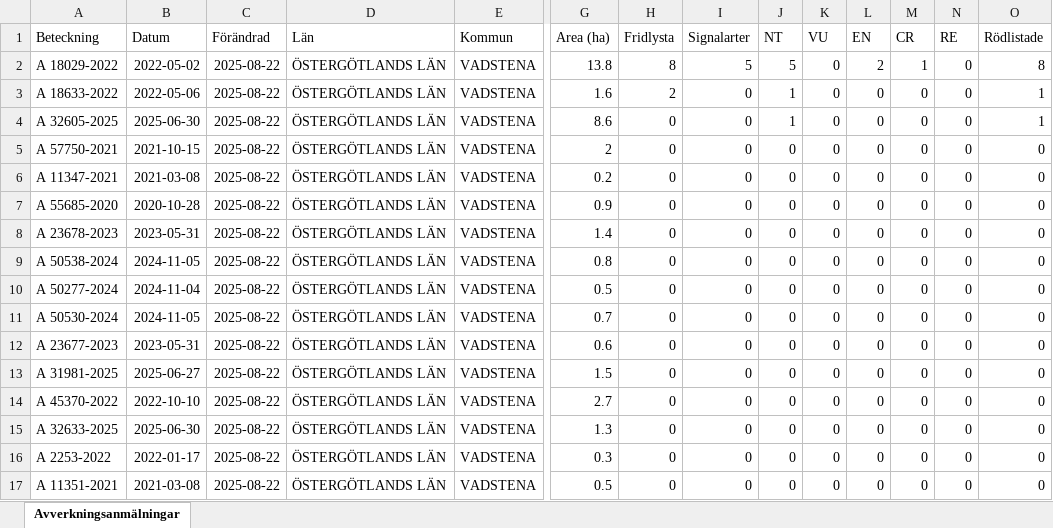
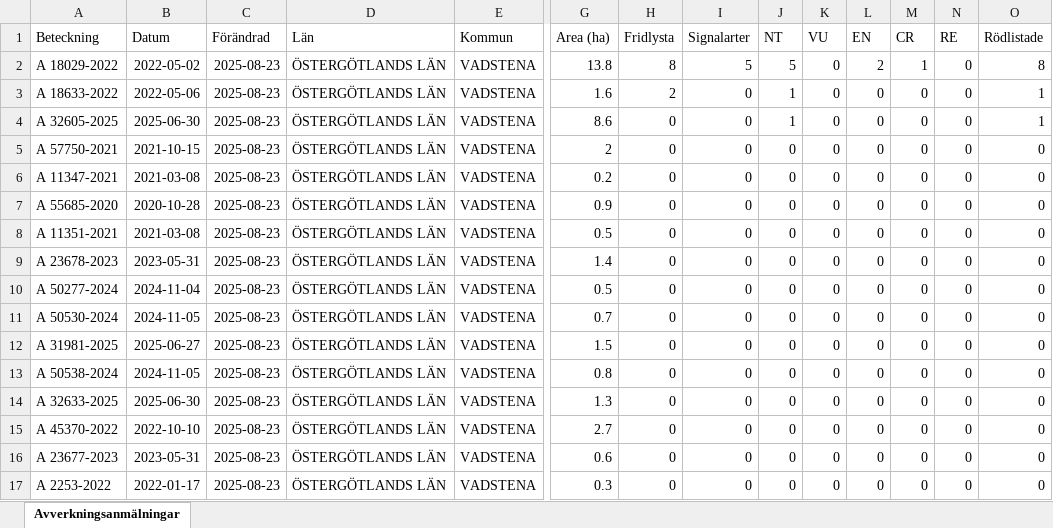
Before and after one commit to klasma/Logging_0584, an Excel workbook: Översikt VADSTENA.xlsx, sheet Avverkningsanmälningar, drawn as a sheet; only a part is shown, gaps mark what is left out; values as stored, in another font and other column widths than the file's, no borders; removed rows and columns are numbered as before the commit, all else as after; rows hold the shown columns only; the diff names each change by its address in the sheet, - before the commit and + after, or states it on an @@ line.

```diff
--- a/Översikt VADSTENA.xlsx (sheet Avverkningsanmälningar)
+++ b/Översikt VADSTENA.xlsx (sheet Avverkningsanmälningar)
-C2:C7 (Förändrad): 2025-08-22
+C2:C7 (Förändrad): 2025-08-23
+row 8: A 11351-2021 | 2021-03-08 | 2025-08-23 | ÖSTERGÖTLANDS LÄN | VADSTENA | 0.5 | 0 | 0 | 0 | 0 | 0 | 0 | 0 | 0
-C9 (Förändrad): 2025-08-22
+C9 (Förändrad): 2025-08-23
-row 9: A 50538-2024 | 2024-11-05 | 2025-08-22 | ÖSTERGÖTLANDS LÄN | VADSTENA | 0.8 | 0 | 0 | 0 | 0 | 0 | 0 | 0 | 0
-C10:C11 (Förändrad): 2025-08-22
+C10:C11 (Förändrad): 2025-08-23
-row 12: A 23677-2023 | 2023-05-31 | 2025-08-22 | ÖSTERGÖTLANDS LÄN | VADSTENA | 0.6 | 0 | 0 | 0 | 0 | 0 | 0 | 0 | 0
-C12:C14 (Förändrad): 2025-08-22
+C12:C14 (Förändrad): 2025-08-23
-A13 (Beteckning): A 45370-2022
+A13 (Beteckning): A 50538-2024
-B13 (Datum): 2022-10-10
+B13 (Datum): 2024-11-05
-G13 (Area (ha)): 2.7
+G13 (Area (ha)): 0.8
+row 15: A 45370-2022 | 2022-10-10 | 2025-08-23 | ÖSTERGÖTLANDS LÄN | VADSTENA | 2.7 | 0 | 0 | 0 | 0 | 0 | 0 | 0 | 0
+row 16: A 23677-2023 | 2023-05-31 | 2025-08-23 | ÖSTERGÖTLANDS LÄN | VADSTENA | 0.6 | 0 | 0 | 0 | 0 | 0 | 0 | 0 | 0
-C17 (Förändrad): 2025-08-22
+C17 (Förändrad): 2025-08-23
-row 17: A 11351-2021 | 2021-03-08 | 2025-08-22 | ÖSTERGÖTLANDS LÄN | VADSTENA | 0.5 | 0 | 0 | 0 | 0 | 0 | 0 | 0 | 0
```
Also changed, not shown: artfynd/A 18029-2022 artfynd.xlsx, artfynd/A 18633-2022 artfynd.xlsx, 16 other files.
